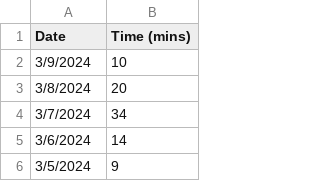
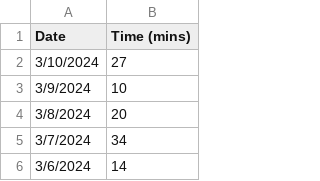
Before and after one commit to jhunschejones/jpdb_stats, a CSV file: data/daily_study_time.csv, drawn as a sheet; only a part is shown; the shorter side is filled out with more unchanged rows; the diff names each change by its address in the sheet, - before the commit and + after, or states it on an @@ line.

```diff
--- a/data/daily_study_time.csv
+++ b/data/daily_study_time.csv
+row 2: 3/10/2024 | 27
```
Also changed, not shown: 2 other files.
